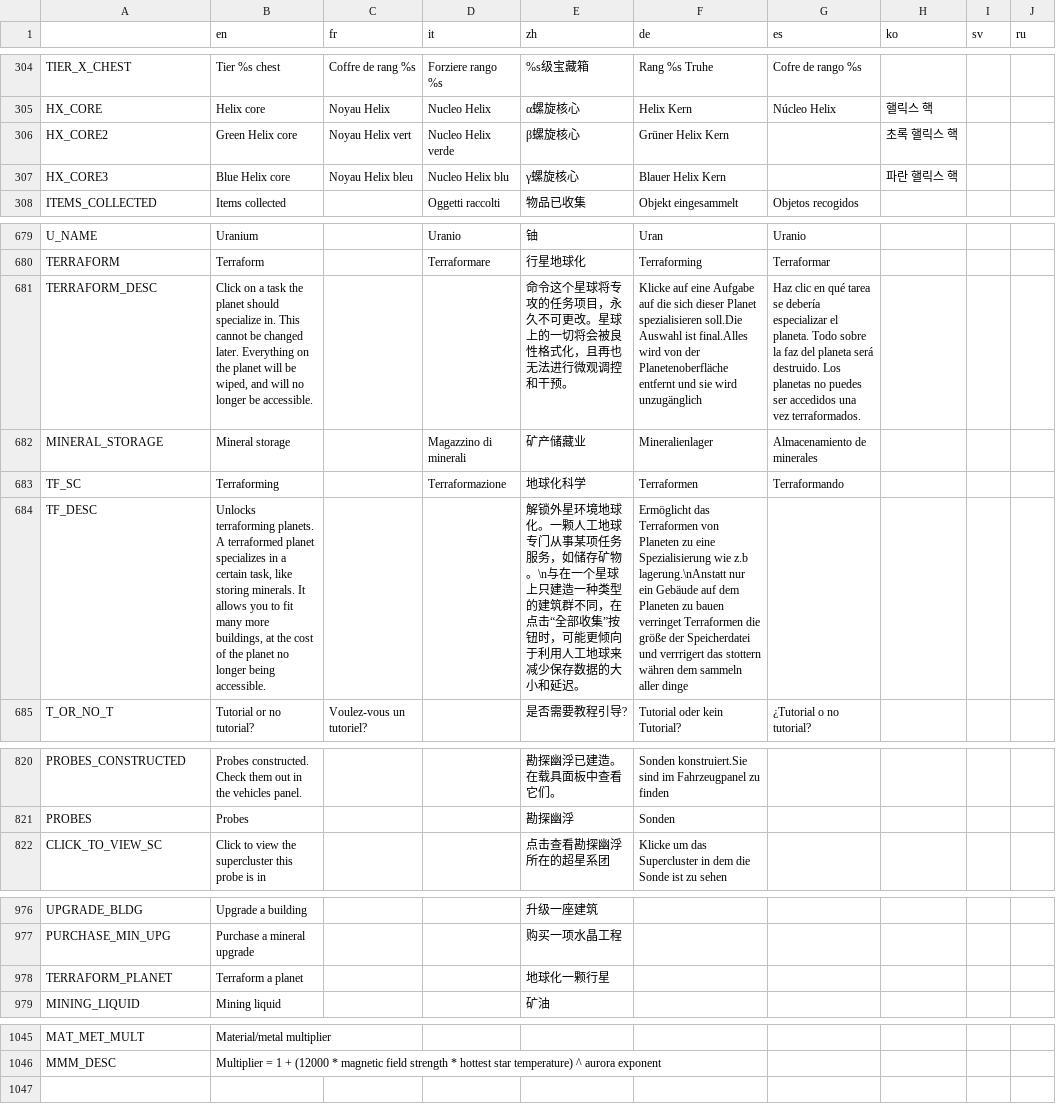
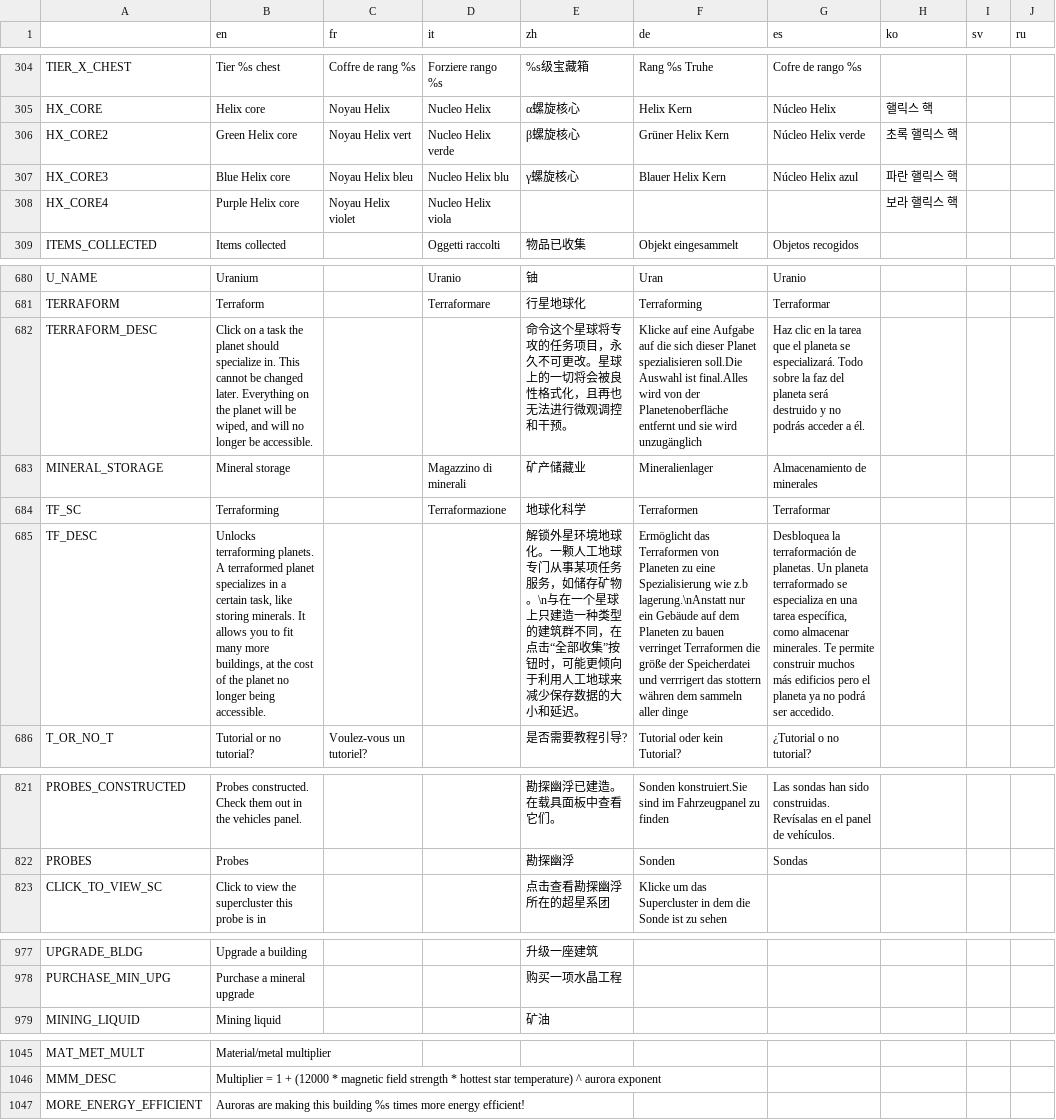
Before and after one commit to Apple0726/helixteus-3, a CSV file: Text/HX3 localization - Sheet1.csv, drawn as a sheet; only a part is shown, gaps mark what is left out; removed rows and columns are numbered as before the commit, all else as after; the diff covers the shown part only; the diff names each change by its address in the sheet, - before the commit and + after, or states it on an @@ line.

```diff
--- a/Text/HX3 localization - Sheet1.csv
+++ b/Text/HX3 localization - Sheet1.csv
-G306 (es): (empty)
+G306 (es): Núcleo Helix verde
-G307 (es): (empty)
+G307 (es): Núcleo Helix azul
+row 308: HX_CORE4 | Purple Helix core | Noyau Helix violet | Nucleo Helix viola |  |  |  | 보라 핼릭스 핵
-G682 (es): …clic en qué tarea se debería especializar el planeta. Todo sobre la faz del planeta será destruido. Los planetas no puedes ser accedidos una vez terraformados.
+G682 (es): …clic en la tarea que el planeta se especializará. Todo sobre la faz del planeta será destruido y no podrás acceder a él.
-G684 (es): Terraformando
+G684 (es): Terraformar
-G685 (es): (empty)
+G685 (es): Desbloquea la terraformación de planetas. Un planeta terraformado se especializa en una tarea específica, como almacenar minerales. Te permite construir muchos más edificios pero el planeta ya no podrá ser accedido.
-G821 (es): (empty)
+G821 (es): Las sondas han sido construidas. Revísalas en el panel de vehículos.
-G822 (es): (empty)
+G822 (es): Sondas
-row 978: TERRAFORM_PLANET | Terraform a planet |  |  | 地球化一颗行星
+row 1047: MORE_ENERGY_EFFICIENT | Auroras are making this building %s times more energy efficient!
```
Also changed, not shown: 60 edited cells elsewhere in this file, 32 other files.
